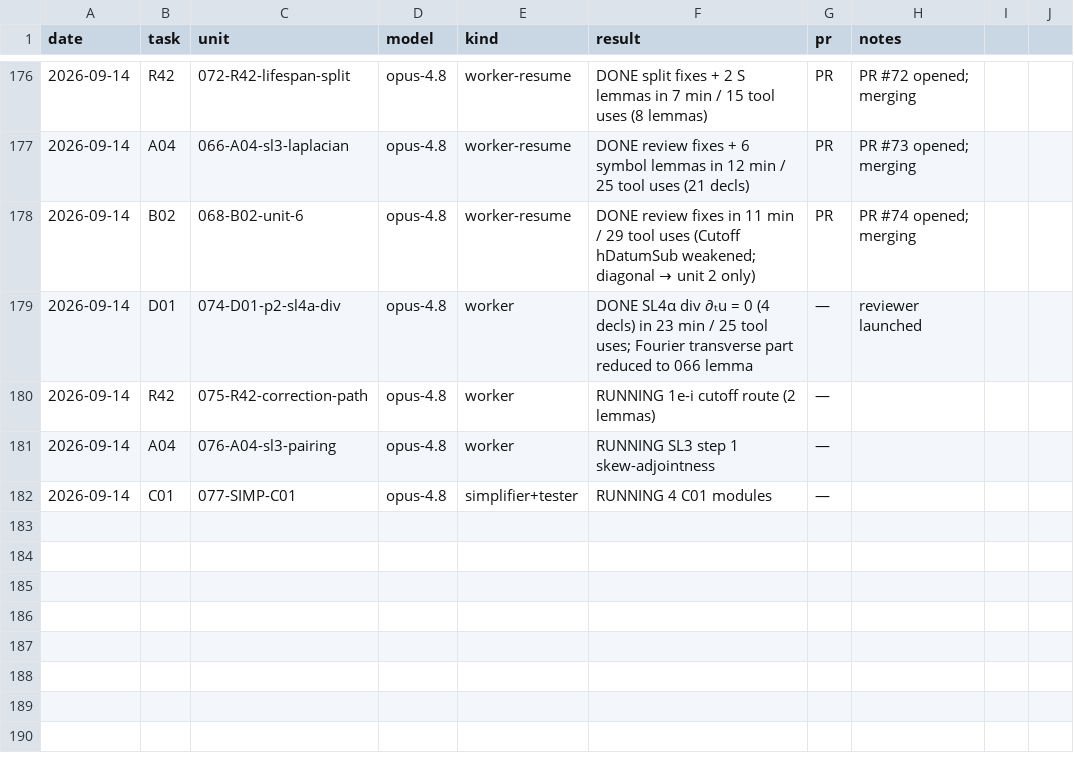
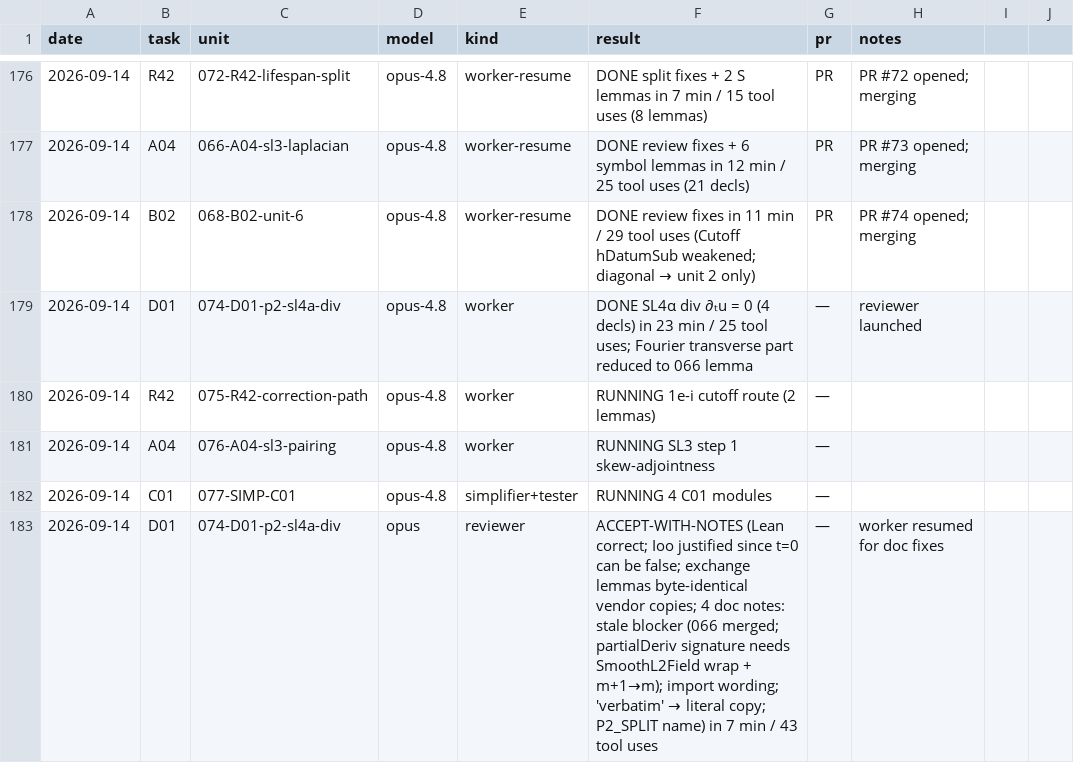
Before and after one commit to mathzhuonichi/blowup_density, a CSV file: logs/AGENT_RUNS.csv, drawn as a sheet; only a part is shown, gaps mark what is left out.

```diff
--- a/logs/AGENT_RUNS.csv
+++ b/logs/AGENT_RUNS.csv
@@ -182 +182,2 @@ date,task,unit,model,kind,result,pr,notes
 2026-09-14,C01,077-SIMP-C01,opus-4.8,simplifier+tester,RUNNING 4 C01 modules,—,
+2026-09-14,D01,074-D01-p2-sl4a-div,opus,reviewer,ACCEPT-WITH-NOTES (Lean correct; Ioo justified since t=0 can be false; exchange lemmas byte-identical vendor copies; 4 doc notes: stale blocker (066 merged; partialDeriv signature needs SmoothL2Field wrap + m+1→m); import wording; 'verbatim' → literal copy; P2_SPLIT name) in 7 min / 43 tool uses,—,worker resumed for doc fixes
```
